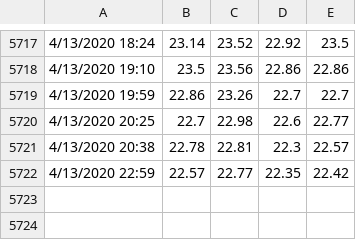
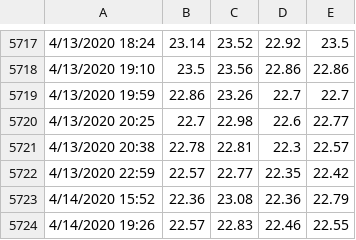
Before and after one commit to thetradingwhisperer/ML4TradingCL_volume, a CSV file: clData_25000V_April10th.csv, drawn as a sheet; only a part is shown, gaps mark what is left out.

Commit message:
Update clData_25000V_April10th.csv

```diff
--- a/clData_25000V_April10th.csv
+++ b/clData_25000V_April10th.csv
@@ -5722 +5722,3 @@
 4/13/2020 22:59,22.57,22.77,22.35,22.42
+4/14/2020 15:52,22.36,23.08,22.36,22.79
+4/14/2020 19:26,22.57,22.83,22.46,22.55
```
